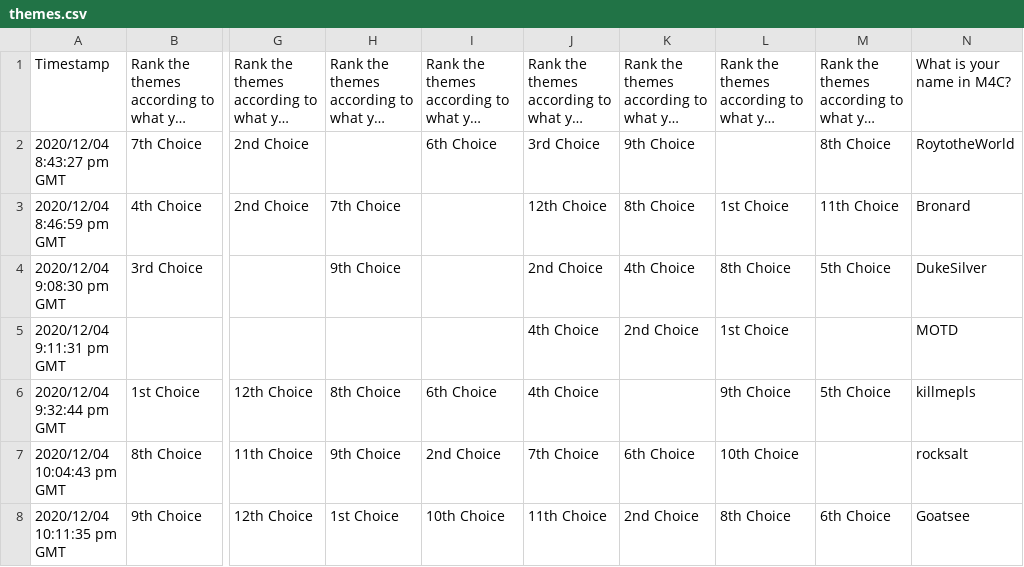
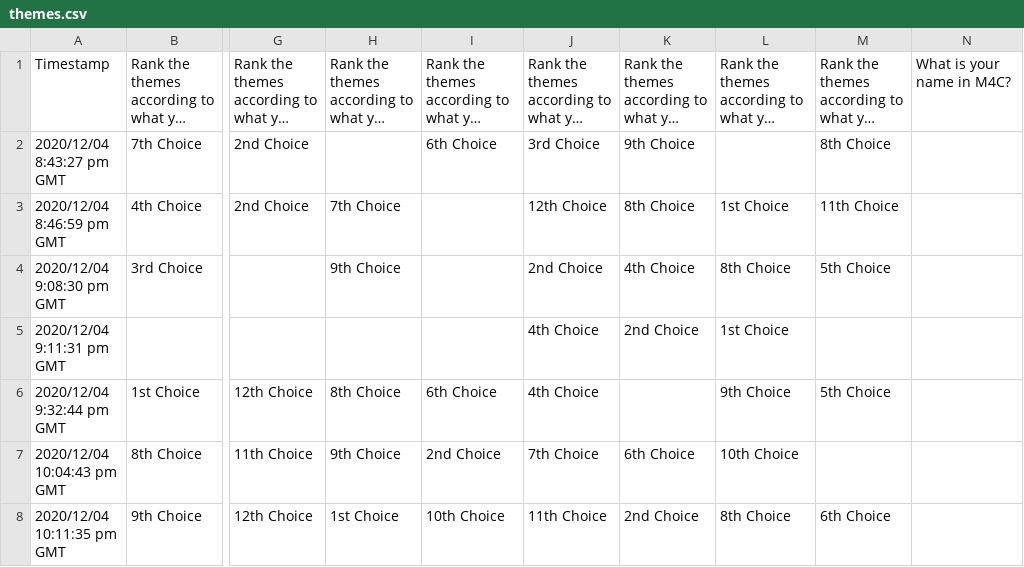
Before and after one commit to vidya4c/kinovote, a CSV file: results/2020-12/themes.csv, drawn as a sheet; only a part is shown, gaps mark what is left out; long unchanged cells end in …; the diff covers the shown part only; the diff names each change by its address in the sheet, - before the commit and + after, or states it on an @@ line.

```diff
--- a/results/2020-12/themes.csv
+++ b/results/2020-12/themes.csv
-N2: RoytotheWorld
+N2: (empty)
-N3: Bronard
+N3: (empty)
-N4: DukeSilver
+N4: (empty)
-N5: MOTD
+N5: (empty)
-N6: killmepls
+N6: (empty)
-N7: rocksalt
+N7: (empty)
-N8: Goatsee
+N8: (empty)
```
Also changed, not shown: 1 added row and 6 edited cells elsewhere in this file, 1 other file.
